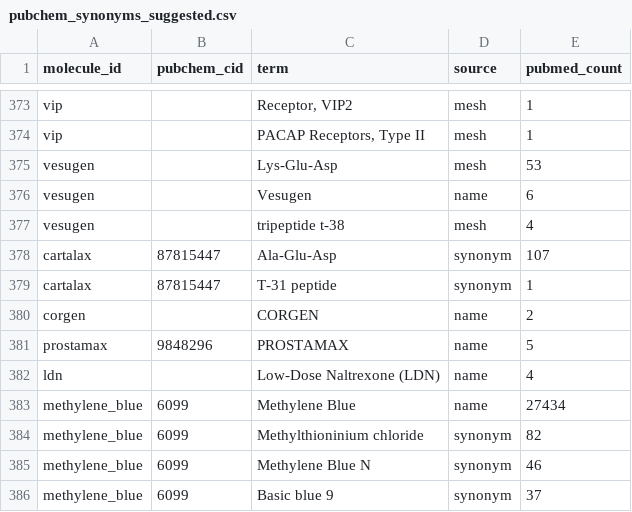
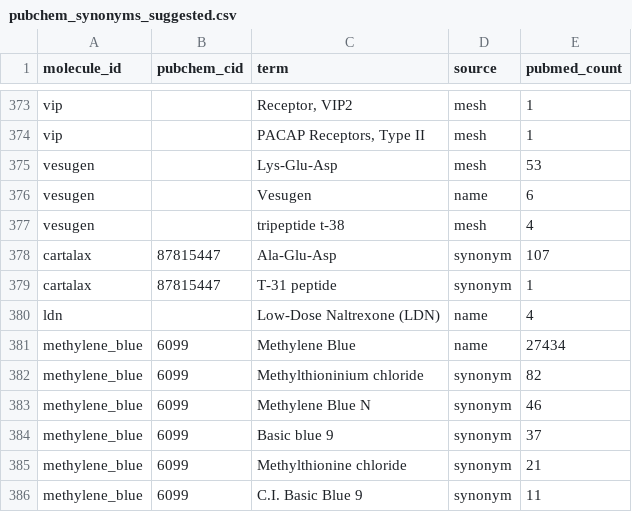
Before and after one commit to samrosenberg425/RetaBase, a CSV file: config/pubchem_synonyms_suggested.csv, drawn as a sheet; only a part is shown, gaps mark what is left out; the shorter side is filled out with more unchanged rows; the diff names each change by its address in the sheet, - before the commit and + after, or states it on an @@ line.

```diff
--- a/config/pubchem_synonyms_suggested.csv
+++ b/config/pubchem_synonyms_suggested.csv
-row 380: corgen |  | CORGEN | name | 2
-row 381: prostamax | 9848296 | PROSTAMAX | name | 5
```
Also changed, not shown: config/pubchem_cids.csv.
